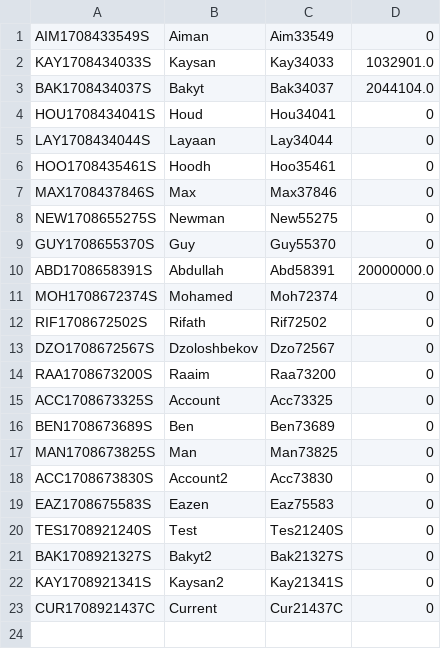
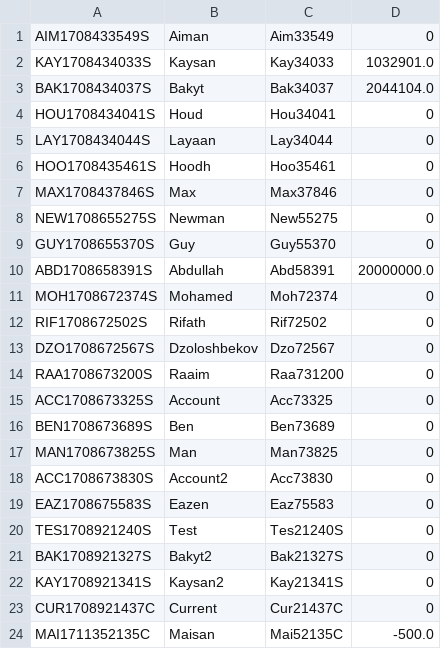
Before and after one commit to KaysanMR/banksys, a CSV file: accounts.csv, drawn as a sheet.

```diff
--- a/accounts.csv
+++ b/accounts.csv
@@ -13,3 +13,3 @@ RIF1708672502S,Rifath,Rif72502,0
 DZO1708672567S,Dzoloshbekov,Dzo72567,0
-RAA1708673200S,Raaim,Raa73200,0
+RAA1708673200S,Raaim,Raa731200,0
 ACC1708673325S,Account,Acc73325,0
@@ -23 +23,2 @@ KAY1708921341S,Kaysan2,Kay21341S,0
 CUR1708921437C,Current,Cur21437C,0
+MAI1711352135C,Maisan,Mai52135C,-500.0
```
Also changed, not shown: 4 other files.
